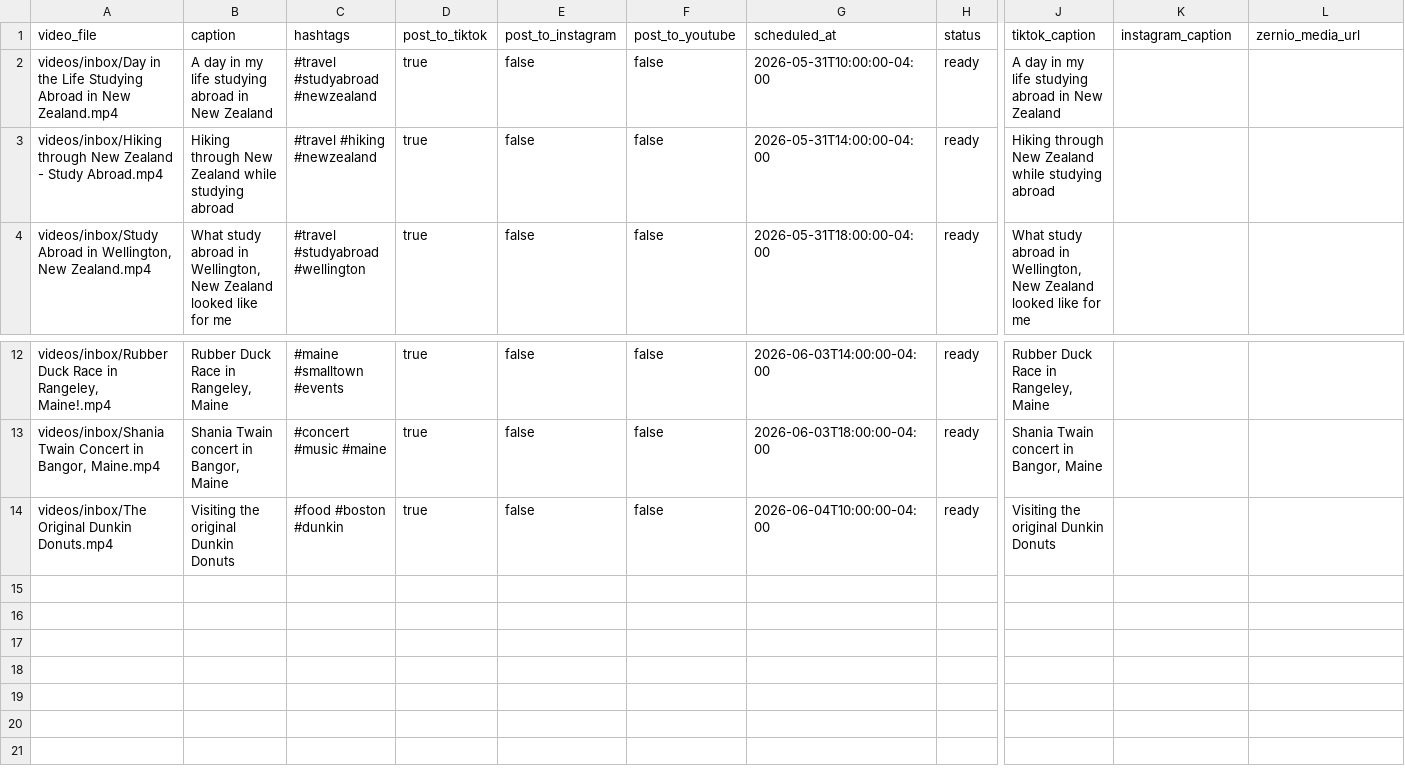
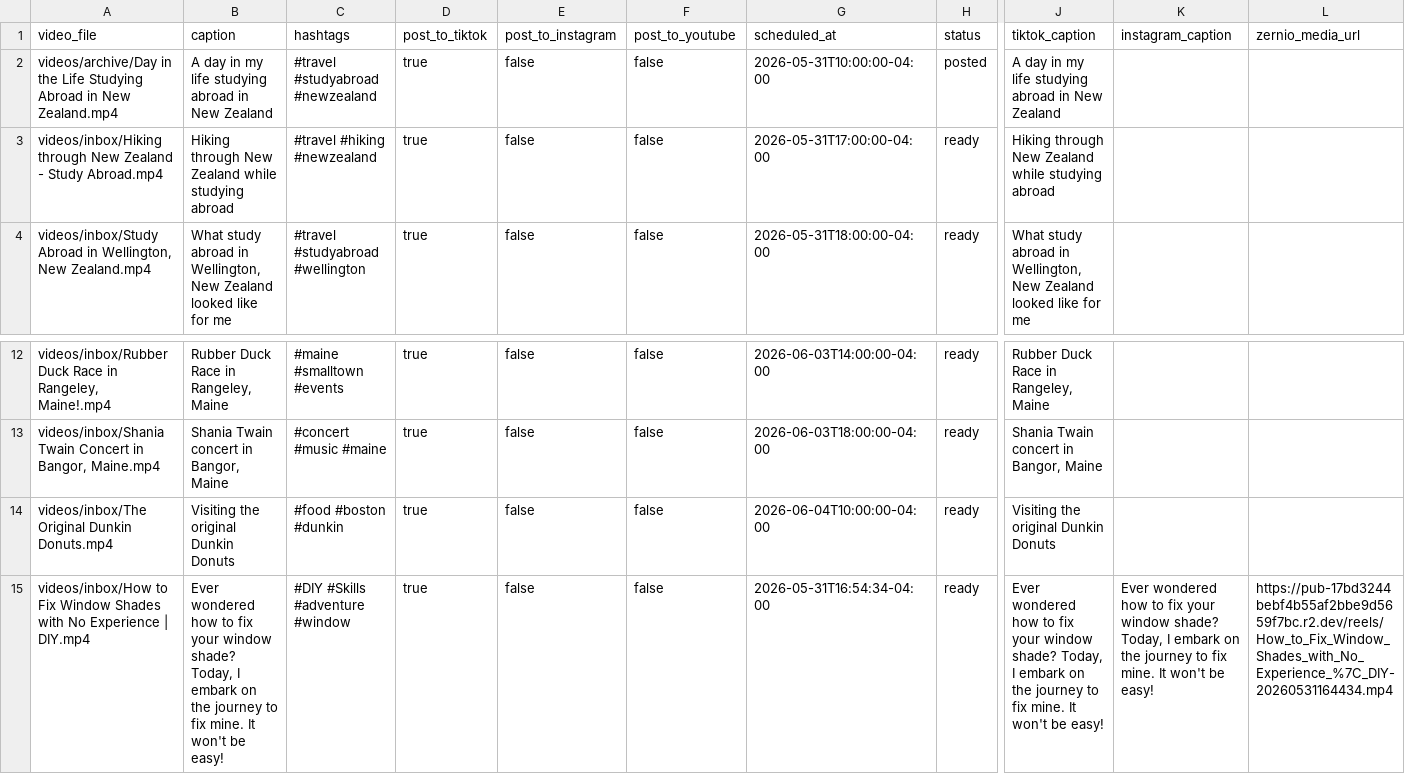
Before and after one commit to davidshapiro13/AutomatedContentUpload, a CSV file: manifests/manifest.csv, drawn as a sheet; only a part is shown, gaps mark what is left out; rows hold the shown columns only; the diff names each change by its address in the sheet, - before the commit and + after, or states it on an @@ line.

Commit message:
Add reel: How to Fix Window Shades with No Experience | DIY.mp4 @ 2026-05-31T16:54:34-04:00

```diff
--- a/manifests/manifest.csv
+++ b/manifests/manifest.csv
-A2 (video_file): videos/inbox/Day in the…
+A2 (video_file): videos/archive/Day in the…
-H2 (status): ready
+H2 (status): posted
-G3 (scheduled_at): 2026-05-31T14:00:00-04:00
+G3 (scheduled_at): 2026-05-31T17:00:00-04:00
+row 15: videos/inbox/How to Fix Window Shades with No Experience | DIY.mp4 | Ever wondered how to fix your window shade? Today, I embark on the journey to fix mine. It won't be easy! | #DIY #Skills #adventure #window | true | false | false | 2026-05-31T16:54:34-04:00 | ready | Ever wondered how to fix your window shade? Today, I embark on the journey to fix mine. It won't be easy! | Ever wondered how to fix your window shade? Today, I embark on the journey to fix mine. It won't be easy! | https://pub-17bd3244bebf4b55af2bbe9d5659f7bc.r2.dev/reels/How_to_Fix_Window_Shades_with_No_Experience_%7C_DIY-20260531164434.mp4
```
